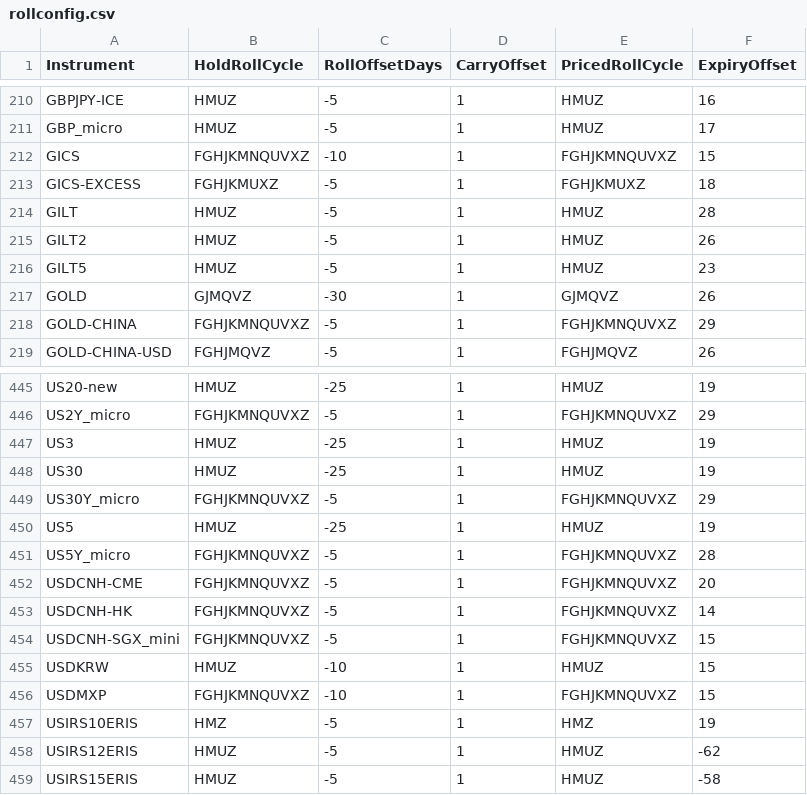
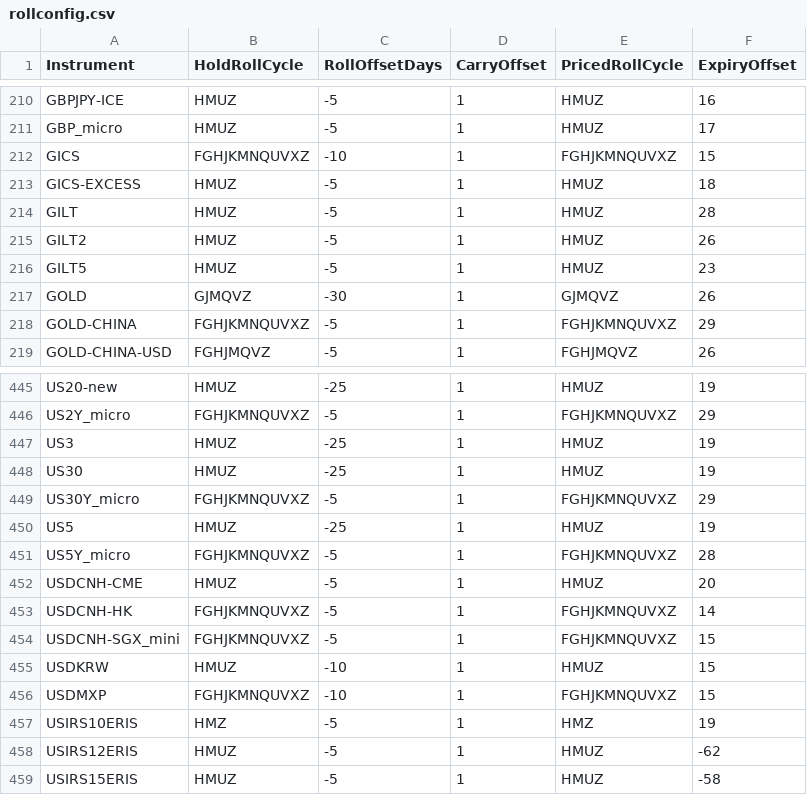
Before and after one commit to craigmediaservices/pysystemtrade, a CSV file: data/futures/csvconfig/rollconfig.csv, drawn as a sheet; only a part is shown, gaps mark what is left out.

```diff
--- a/data/futures/csvconfig/rollconfig.csv
+++ b/data/futures/csvconfig/rollconfig.csv
@@ -212,3 +212,3 @@ GBP_micro,HMUZ,-5,1,HMUZ,17
 GICS,FGHJKMNQUVXZ,-10,1,FGHJKMNQUVXZ,15
-GICS-EXCESS,FGHJKMUXZ,-5,1,FGHJKMUXZ,18
+GICS-EXCESS,HMUZ,-5,1,HMUZ,18
 GILT,HMUZ,-5,1,HMUZ,28
@@ -451,3 +451,3 @@ US5,HMUZ,-25,1,HMUZ,19
 US5Y_micro,FGHJKMNQUVXZ,-5,1,FGHJKMNQUVXZ,28
-USDCNH-CME,FGHJKMNQUVXZ,-5,1,FGHJKMNQUVXZ,20
+USDCNH-CME,HMUZ,-5,1,HMUZ,20
 USDCNH-HK,FGHJKMNQUVXZ,-5,1,FGHJKMNQUVXZ,14
```
